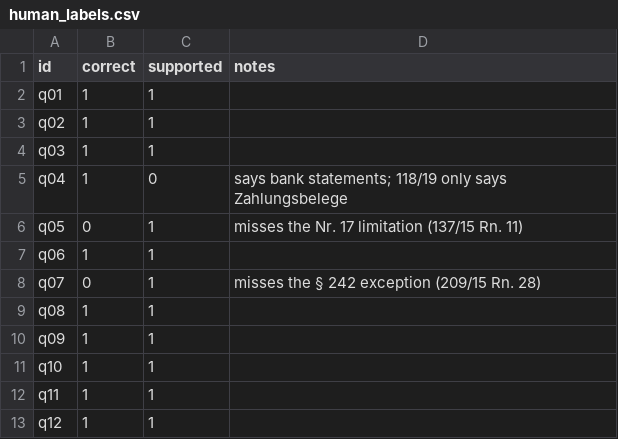
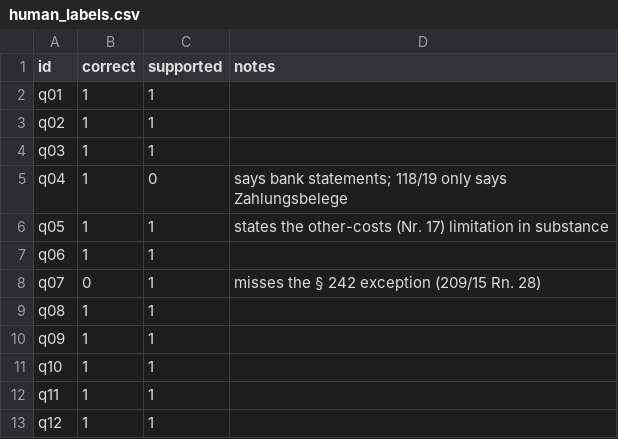
Before and after one commit to ami232/daiist-assignment-3, a CSV file: eval/human_labels.csv, drawn as a sheet; only a part is shown.

```diff
--- a/eval/human_labels.csv
+++ b/eval/human_labels.csv
@@ -5,3 +5,3 @@ q03,1,1,
 q04,1,0,"says bank statements; 118/19 only says Zahlungsbelege"
-q05,0,1,misses the Nr. 17 limitation (137/15 Rn. 11)
+q05,1,1,states the other-costs (Nr. 17) limitation in substance
 q06,1,1,
```
Also changed, not shown: 5 other files.
